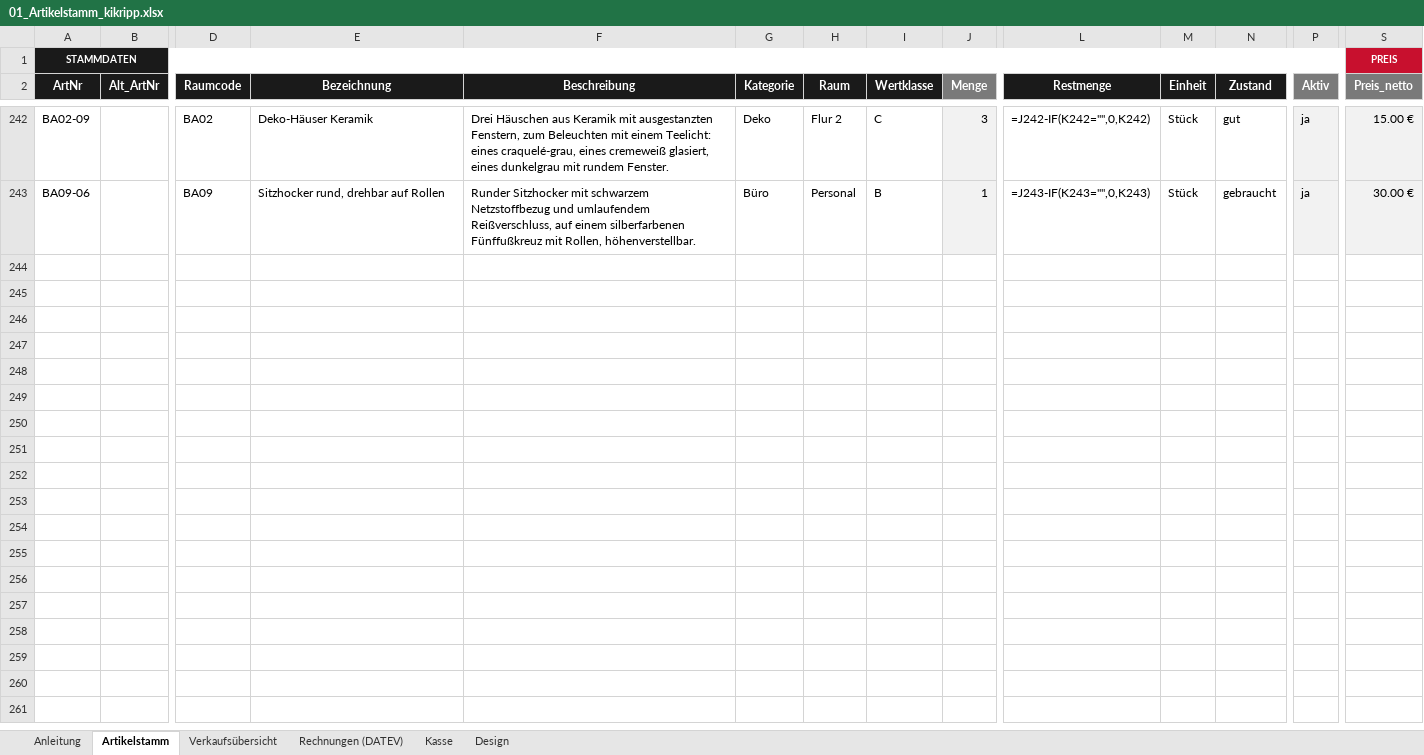
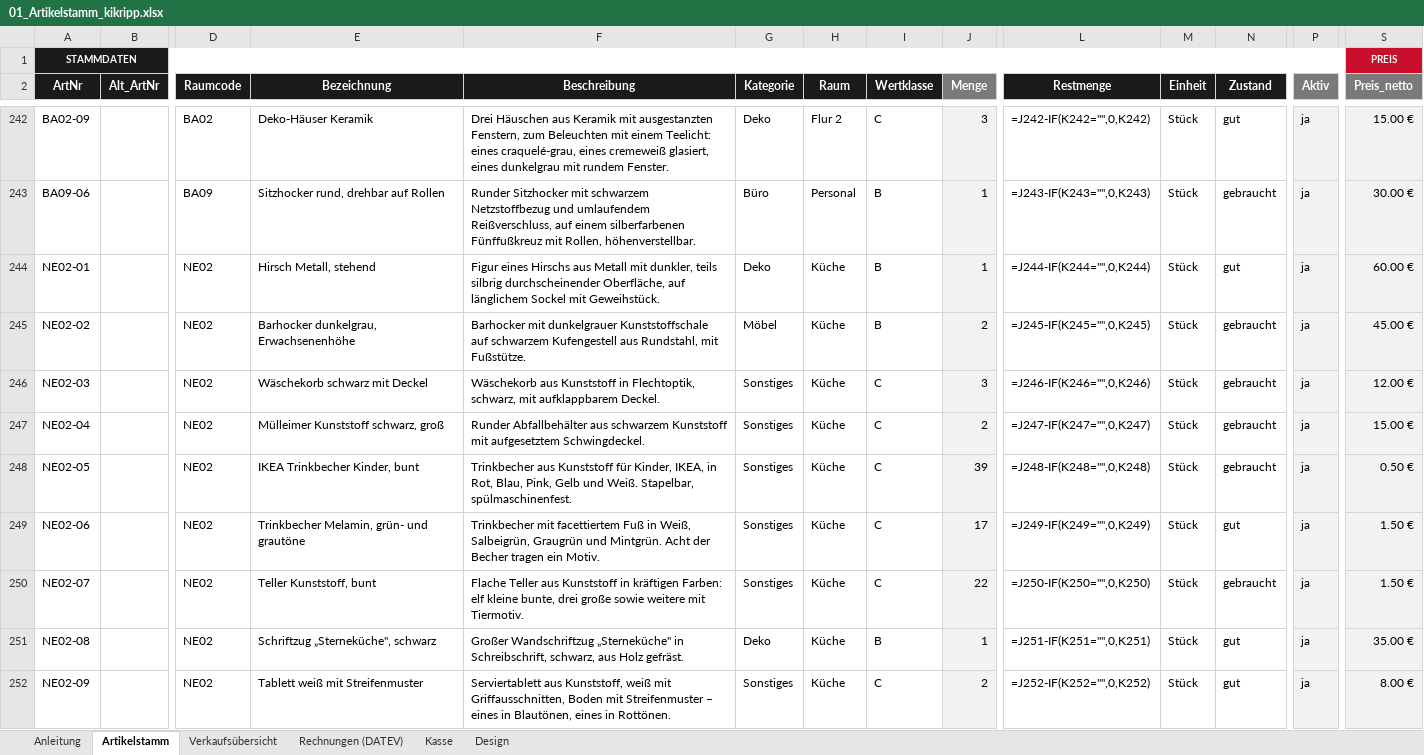
Before and after one commit to jenny9876781/Ablage-, an Excel workbook: ausgabe/01_Artikelstamm_kikripp.xlsx, sheet Artikelstamm, drawn as a sheet; only a part is shown, gaps mark what is left out; values as stored, in another font and other column widths than the file's, no borders; formulas without a stored value are shown as written; conditional formats not drawn; rows hold the shown columns only; the diff names each change by its address in the sheet, - before the commit and + after, or states it on an @@ line.

```diff
--- a/ausgabe/01_Artikelstamm_kikripp.xlsx (sheet Artikelstamm)
+++ b/ausgabe/01_Artikelstamm_kikripp.xlsx (sheet Artikelstamm)
+row 244: NE02-01 |  | NE02 | Hirsch Metall, stehend | Figur eines Hirschs aus Metall mit dunkler, teils silbrig durchscheinender Oberfläche, auf länglichem Sockel mit Geweihstück. | Deko | Küche | B | 1 | =J244-IF(K244="",0,K244) | Stück | gut | ja | 60.00 €
+row 245: NE02-02 |  | NE02 | Barhocker dunkelgrau, Erwachsenenhöhe | Barhocker mit dunkelgrauer Kunststoffschale auf schwarzem Kufengestell aus Rundstahl, mit Fußstütze. | Möbel | Küche | B | 2 | =J245-IF(K245="",0,K245) | Stück | gebraucht | ja | 45.00 €
+row 246: NE02-03 |  | NE02 | Wäschekorb schwarz mit Deckel | Wäschekorb aus Kunststoff in Flechtoptik, schwarz, mit aufklappbarem Deckel. | Sonstiges | Küche | C | 3 | =J246-IF(K246="",0,K246) | Stück | gebraucht | ja | 12.00 €
+row 247: NE02-04 |  | NE02 | Mülleimer Kunststoff schwarz, groß | Runder Abfallbehälter aus schwarzem Kunststoff mit aufgesetztem Schwingdeckel. | Sonstiges | Küche | C | 2 | =J247-IF(K247="",0,K247) | Stück | gebraucht | ja | 15.00 €
+row 248: NE02-05 |  | NE02 | IKEA Trinkbecher Kinder, bunt | Trinkbecher aus Kunststoff für Kinder, IKEA, in Rot, Blau, Pink, Gelb und Weiß. Stapelbar, spülmaschinenfest. | Sonstiges | Küche | C | 39 | =J248-IF(K248="",0,K248) | Stück | gebraucht | ja | 0.50 €
+row 249: NE02-06 |  | NE02 | Trinkbecher Melamin, grün- und grautöne | Trinkbecher mit facettiertem Fuß in Weiß, Salbeigrün, Graugrün und Mintgrün. Acht der Becher tragen ein Motiv. | Sonstiges | Küche | C | 17 | =J249-IF(K249="",0,K249) | Stück | gut | ja | 1.50 €
+row 250: NE02-07 |  | NE02 | Teller Kunststoff, bunt | Flache Teller aus Kunststoff in kräftigen Farben: elf kleine bunte, drei große sowie weitere mit Tiermotiv. | Sonstiges | Küche | C | 22 | =J250-IF(K250="",0,K250) | Stück | gebraucht | ja | 1.50 €
+row 251: NE02-08 |  | NE02 | Schriftzug „Sterneküche", schwarz | Großer Wandschriftzug „Sterneküche" in Schreibschrift, schwarz, aus Holz gefräst. | Deko | Küche | B | 1 | =J251-IF(K251="",0,K251) | Stück | gut | ja | 35.00 €
+row 252: NE02-09 |  | NE02 | Tablett weiß mit Streifenmuster | Serviertablett aus Kunststoff, weiß mit Griffausschnitten, Boden mit Streifenmuster – eines in Blautönen, eines in Rottönen. | Sonstiges | Küche | C | 2 | =J252-IF(K252="",0,K252) | Stück | gut | ja | 8.00 €
```
Also changed, not shown: sheet Verkaufsübersicht, ausgabe/T3_Erfassungsliste.xlsx, 17 other files.
